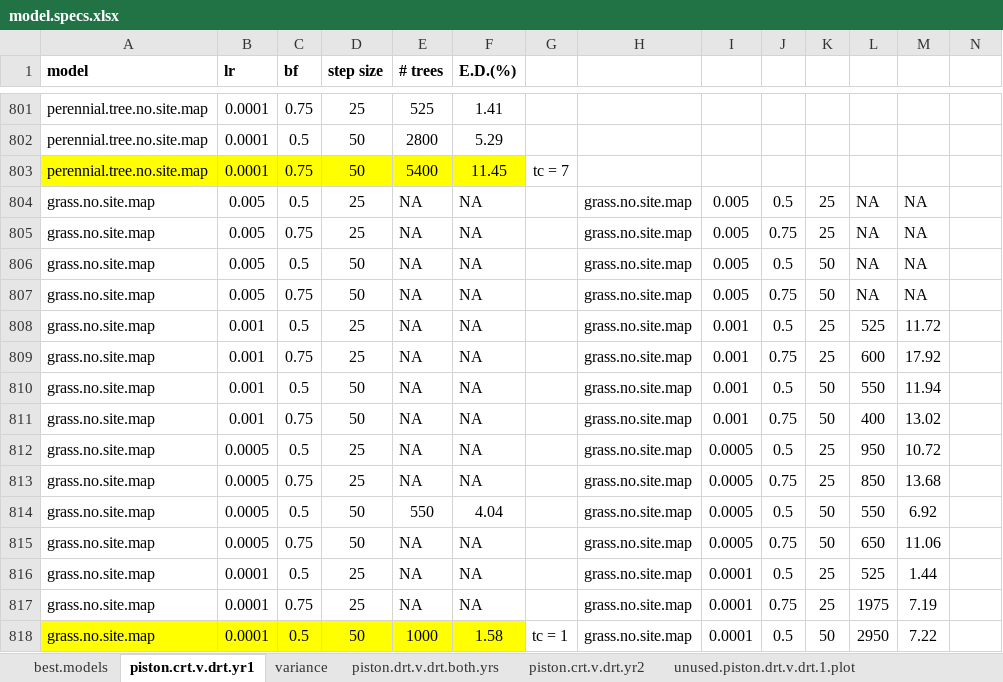
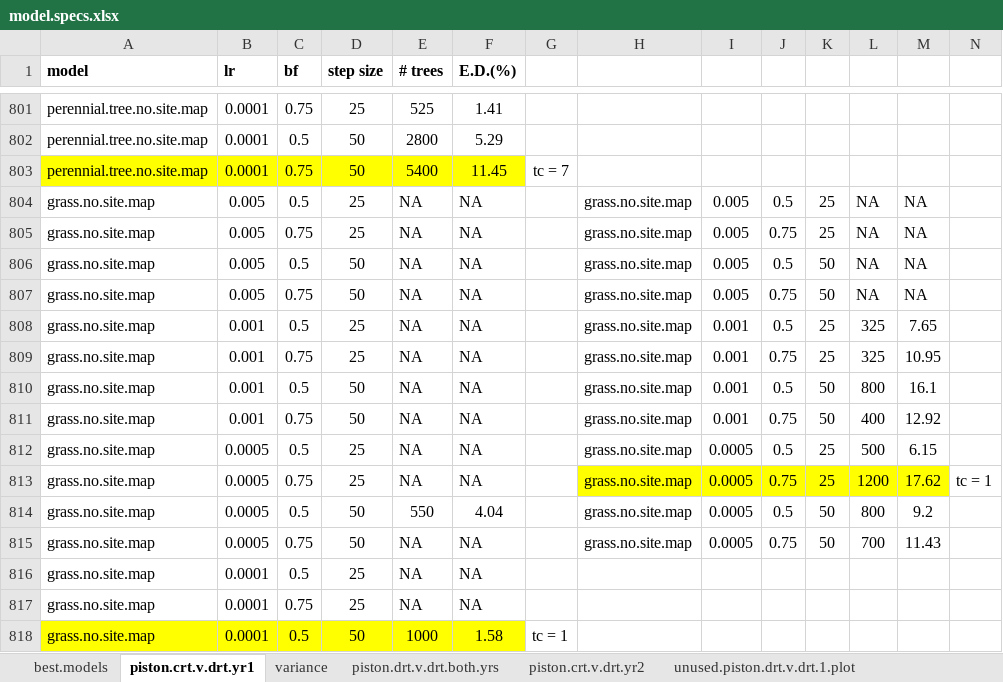
Before and after one commit to sjworthy/Drought.Traits, an Excel workbook: model.specs.xlsx, sheet piston.crt.v.drt.yr1, drawn as a sheet; only a part is shown, gaps mark what is left out; values as stored, in another font and other column widths than the file's, no borders; the diff covers the shown part only; the diff names each change by its address in the sheet, - before the commit and + after, or states it on an @@ line.

```diff
--- a/model.specs.xlsx (sheet piston.crt.v.drt.yr1)
+++ b/model.specs.xlsx (sheet piston.crt.v.drt.yr1)
-L808: 525
+L808: 325
-M808: 11.72
+M808: 7.65
-L809: 600
+L809: 325
-M809: 17.92
+M809: 10.95
-L810: 550
+L810: 800
-M810: 11.94
+M810: 16.1
-M811: 13.02
+M811: 12.92
-L812: 950
+L812: 500
-M812: 10.72
+M812: 6.15
-H813:M813 fill: none
+H813:M813 fill: #FFFF00
-L813: 850
+L813: 1200
-M813: 13.68
+M813: 17.62
-N813: (empty)
+N813: tc = 1
-L814: 550
+L814: 800
-M814: 6.92
+M814: 9.2
-L815: 650
+L815: 700
-M815: 11.06
+M815: 11.43
-H816:H818: grass.no.site.map
+H816:H818: (empty)
-I816:I818: 0.0001
+I816:I818: (empty)
-J816: 0.5
+J816: (empty)
-K816:K817: 25
+K816:K817: (empty)
-L816: 525
+L816: (empty)
-M816: 1.44
+M816: (empty)
-J817: 0.75
+J817: (empty)
-L817: 1975
+L817: (empty)
-M817: 7.19
+M817: (empty)
-J818: 0.5
+J818: (empty)
-K818: 50
+K818: (empty)
-L818: 2950
+L818: (empty)
-M818: 7.22
+M818: (empty)
```
Also changed, not shown: 92 edited cells and cell formats elsewhere in this sheet, sheet piston.drt.v.drt.both.yrs, sheet piston.crt.v.drt.yr2, 25 other files.
